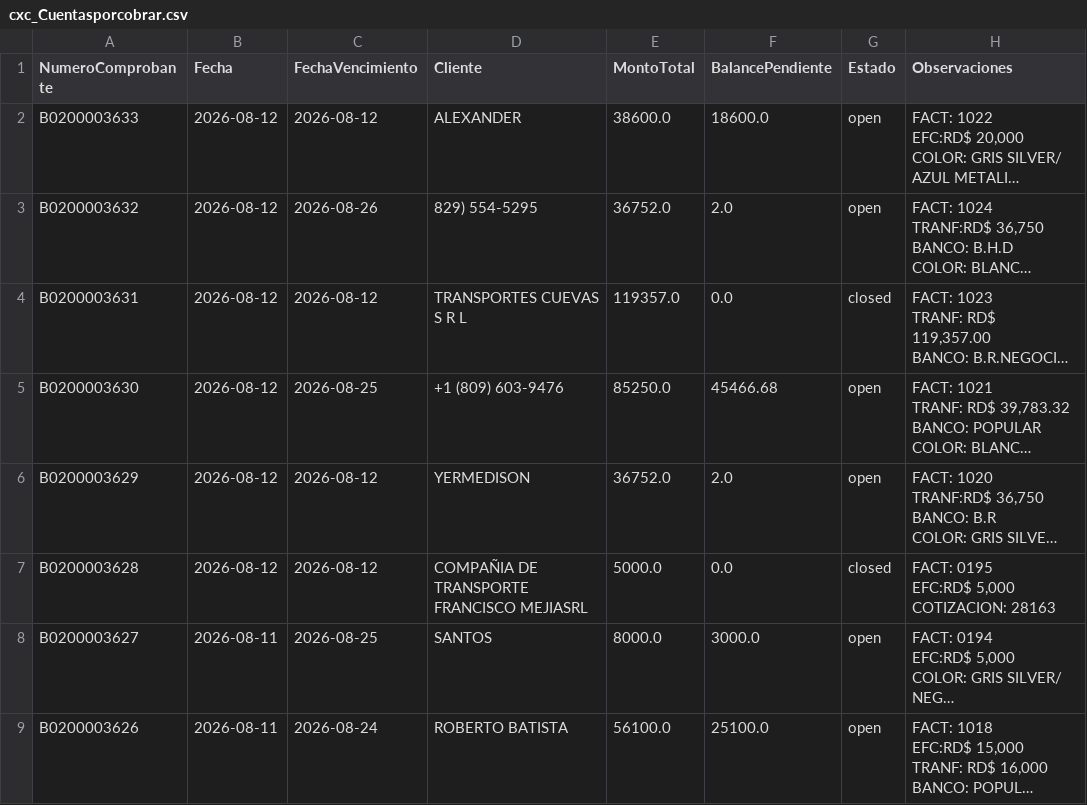
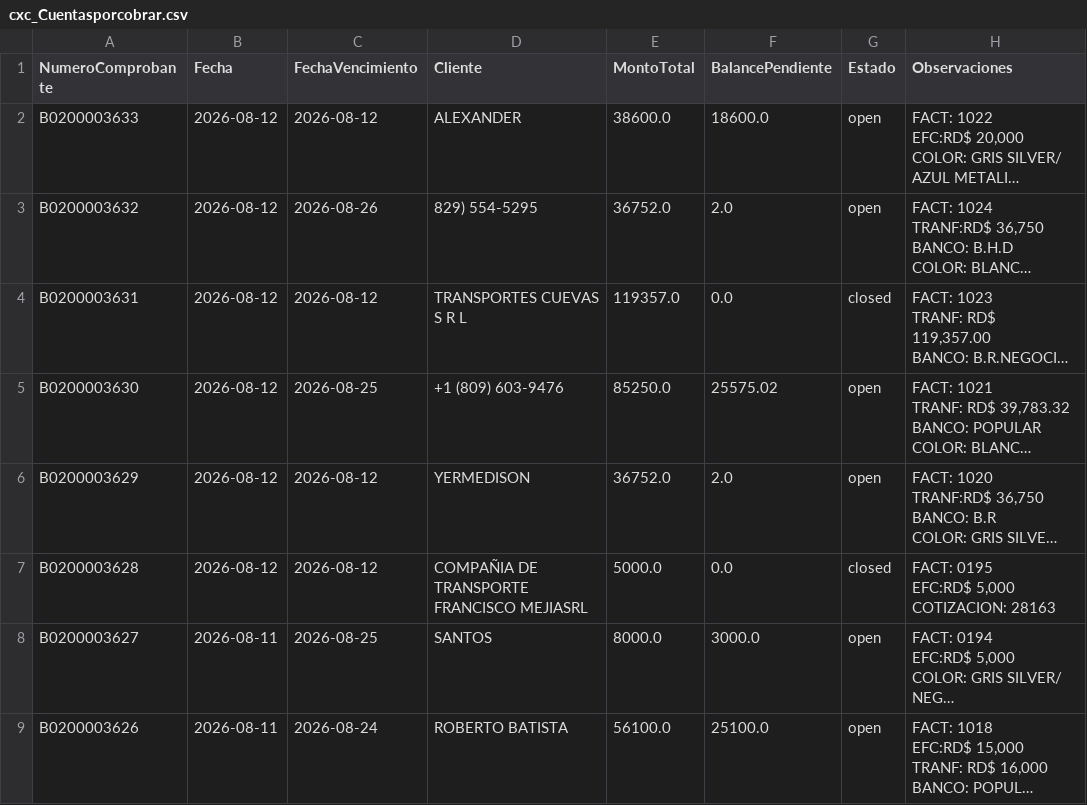
Before and after one commit to Osiris-14/reporte-cxc-alegra, a CSV file: cxc_Cuentasporcobrar.csv, drawn as a sheet; only a part is shown; long unchanged cells end in …; the diff names each change by its address in the sheet, - before the commit and + after, or states it on an @@ line.

```diff
--- a/cxc_Cuentasporcobrar.csv
+++ b/cxc_Cuentasporcobrar.csv
-F5 (BalancePendiente): 45466.68
+F5 (BalancePendiente): 25575.02
```
Also changed, not shown: cxc_Pagos.csv.
